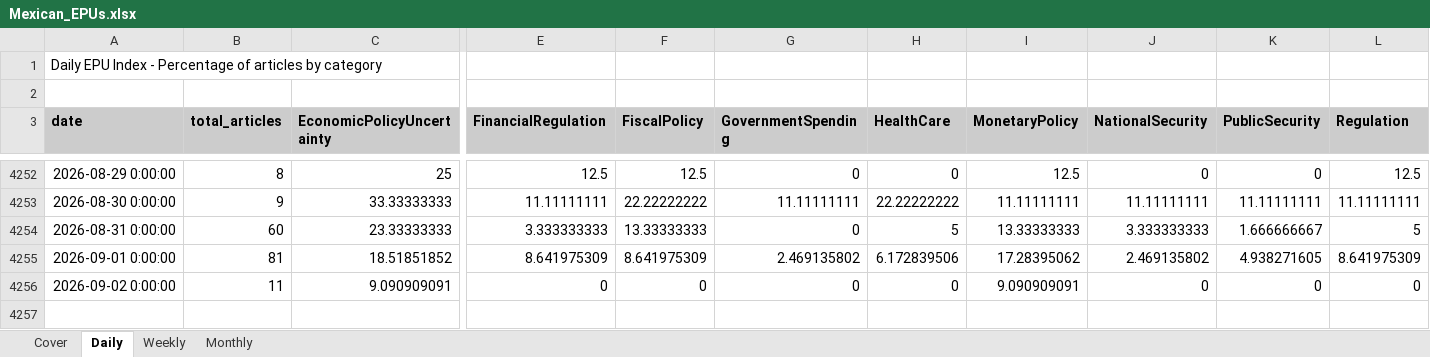
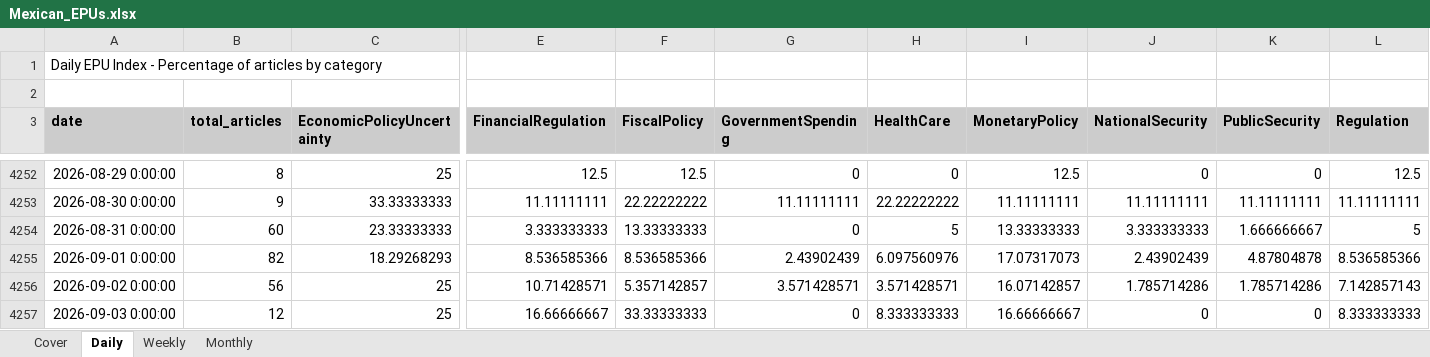
Before and after one commit to adentler1/MonitoringMexico, an Excel workbook: Mexican_EPUs.xlsx, sheet Daily, drawn as a sheet; only a part is shown, gaps mark what is left out; values as stored, in another font and other column widths than the file's, no borders; rows hold the shown columns only; the diff covers the shown part only; the diff names each change by its address in the sheet, - before the commit and + after, or states it on an @@ line.

Commit message:
Update Mexican_EPUs.xlsx - 2026-09-03

```diff
--- a/Mexican_EPUs.xlsx (sheet Daily)
+++ b/Mexican_EPUs.xlsx (sheet Daily)
-B4255 (total_articles): 81
+B4255 (total_articles): 82
-C4255 (EconomicPolicyUncertainty): 18.51851852
+C4255 (EconomicPolicyUncertainty): 18.29268293
-E4255 (FinancialRegulation): 8.641975309
+E4255 (FinancialRegulation): 8.536585366
-F4255 (FiscalPolicy): 8.641975309
+F4255 (FiscalPolicy): 8.536585366
-G4255 (GovernmentSpending): 2.469135802
+G4255 (GovernmentSpending): 2.43902439
-H4255 (HealthCare): 6.172839506
+H4255 (HealthCare): 6.097560976
-I4255 (MonetaryPolicy): 17.28395062
+I4255 (MonetaryPolicy): 17.07317073
-J4255 (NationalSecurity): 2.469135802
+J4255 (NationalSecurity): 2.43902439
-K4255 (PublicSecurity): 4.938271605
+K4255 (PublicSecurity): 4.87804878
-L4255 (Regulation): 8.641975309
+L4255 (Regulation): 8.536585366
-B4256 (total_articles): 11
+B4256 (total_articles): 56
-C4256 (EconomicPolicyUncertainty): 9.090909091
+C4256 (EconomicPolicyUncertainty): 25
-E4256 (FinancialRegulation): 0
+E4256 (FinancialRegulation): 10.71428571
-F4256 (FiscalPolicy): 0
+F4256 (FiscalPolicy): 5.357142857
-G4256 (GovernmentSpending): 0
+G4256 (GovernmentSpending): 3.571428571
-H4256 (HealthCare): 0
+H4256 (HealthCare): 3.571428571
-I4256 (MonetaryPolicy): 9.090909091
+I4256 (MonetaryPolicy): 16.07142857
-J4256 (NationalSecurity): 0
+J4256 (NationalSecurity): 1.785714286
-K4256 (PublicSecurity): 0
+K4256 (PublicSecurity): 1.785714286
-L4256 (Regulation): 0
+L4256 (Regulation): 7.142857143
+row 4257: 2026-09-03 0:00:00 | 12 | 25 | 16.66666667 | 33.33333333 | 0 | 8.333333333 | 16.66666667 | 0 | 0 | 8.333333333
```
Also changed, not shown: 11 edited cells elsewhere in this sheet, sheet Monthly, sheet Weekly, sheet Cover.
